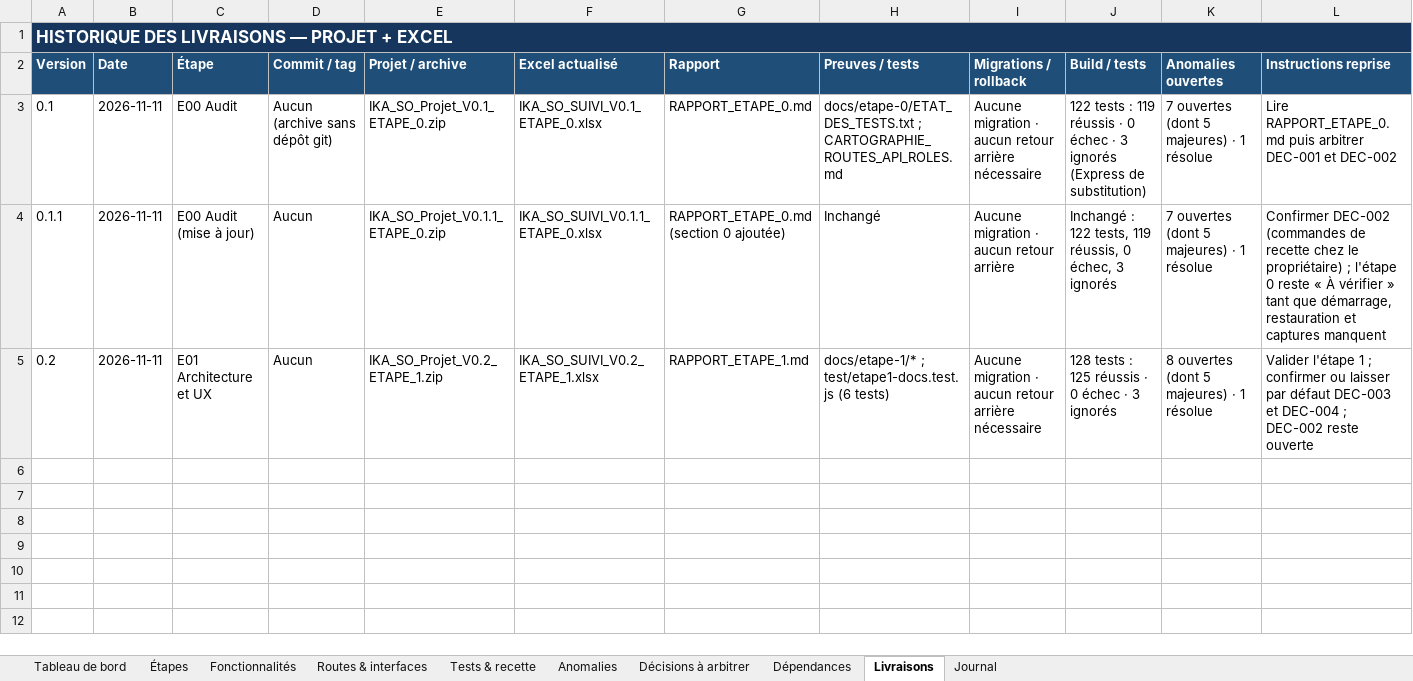
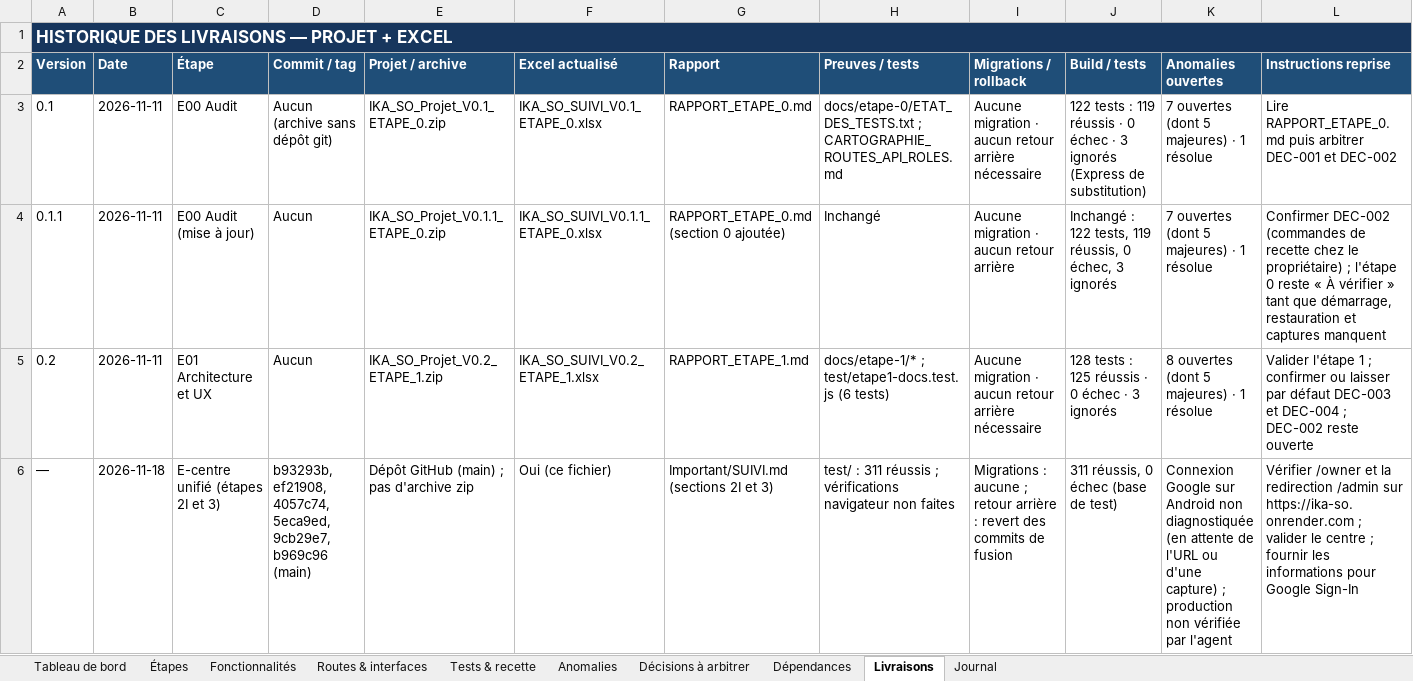
Before and after one commit to bkontao-crypto/Ika-so, an Excel workbook: Important/IKA_SO_SUIVI_TRANSFORMATION_ET_RECETTE.xlsx, sheet Livraisons, drawn as a sheet; only a part is shown; values as stored, in another font and other column widths than the file's, no borders; rows hold the shown columns only; the diff names each change by its address in the sheet, - before the commit and + after, or states it on an @@ line.

```diff
--- a/Important/IKA_SO_SUIVI_TRANSFORMATION_ET_RECETTE.xlsx (sheet Livraisons)
+++ b/Important/IKA_SO_SUIVI_TRANSFORMATION_ET_RECETTE.xlsx (sheet Livraisons)
+row 6: — | 2026-11-18 | E-centre unifié (étapes 2I et 3) | b93293b, ef21908, 4057c74, 5eca9ed, 9cb29e7, b969c96 (main) | Dépôt GitHub (main) ; pas d'archive zip | Oui (ce fichier) | Important/SUIVI.md (sections 2I et 3) | test/ : 311 réussis ; vérifications navigateur non faites | Migrations : aucune ; retour arrière : revert des commits de fusion | 311 réussis, 0 échec (base de test) | Connexion Google sur Android non diagnostiquée (en attente de l'URL ou d'une capture) ; production non vérifiée par l'agent | Vérifier /owner et la redirection /admin sur https://ika-so.onrender.com ; valider le centre ; fournir les informations pour Google Sign-In
```
Also changed, not shown: sheet Tests & recette, sheet Journal.
